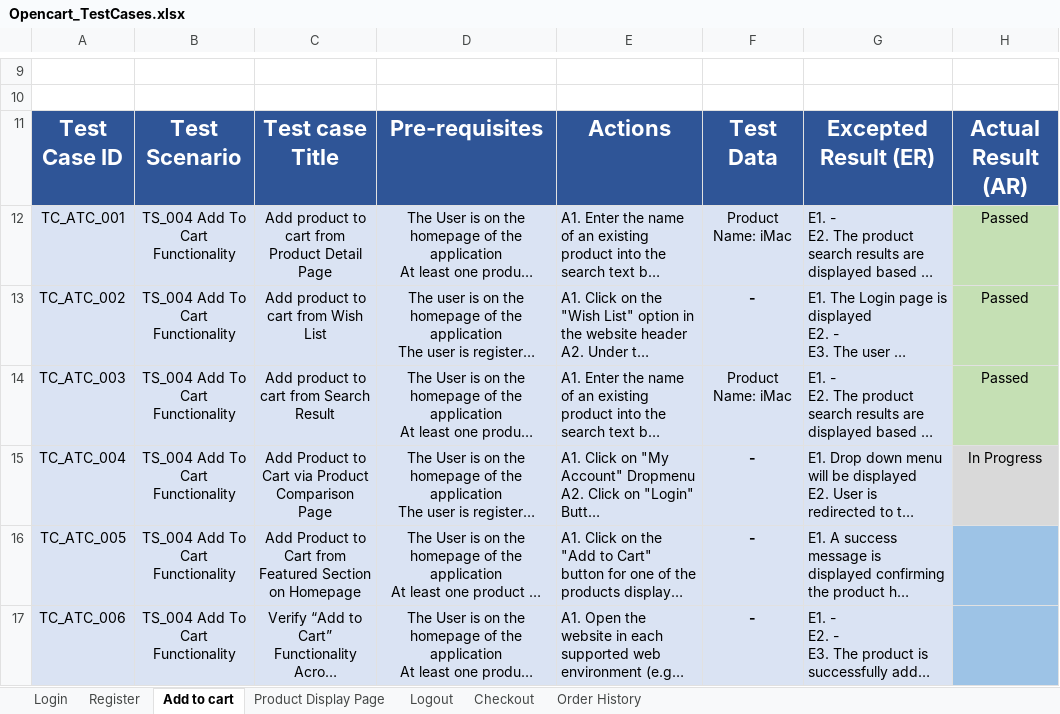
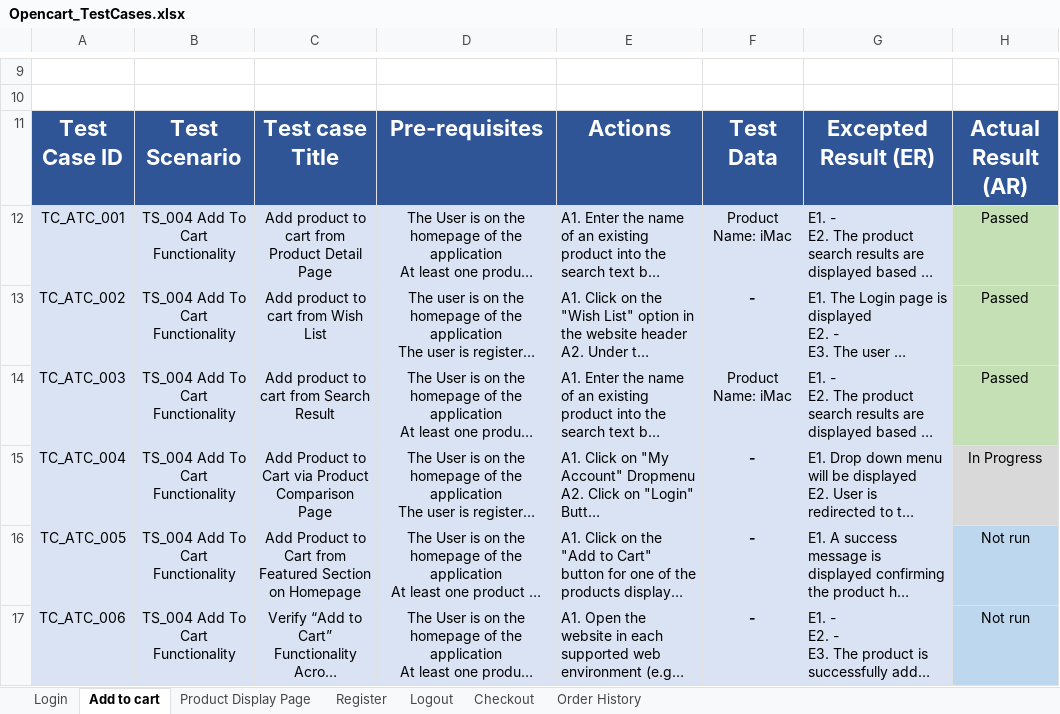
Before and after one commit to Steph12de/MySecondProject_Opencart, an Excel workbook: Opencart_TestCases.xlsx, sheet Add to cart, drawn as a sheet; only a part is shown, gaps mark what is left out; long unchanged cells end in …; values as stored, in another font and other column widths than the file's, no borders; table styles not drawn; the diff names each change by its address in the sheet, - before the commit and + after, or states it on an @@ line.

```diff
--- a/Opencart_TestCases.xlsx (sheet Add to cart)
+++ b/Opencart_TestCases.xlsx (sheet Add to cart)
@@ sheet tab order changed: Login | Add to cart | Product Display Page | Register | Logout | Checkout | Order History @@
-H16:H17: (empty)
+H16:H17: Not run
-H16:H17 fill: #9DC3E6
+H16:H17 fill: #BDD7EE
```
Also changed, not shown: sheet Product Display Page, 3 other files.
